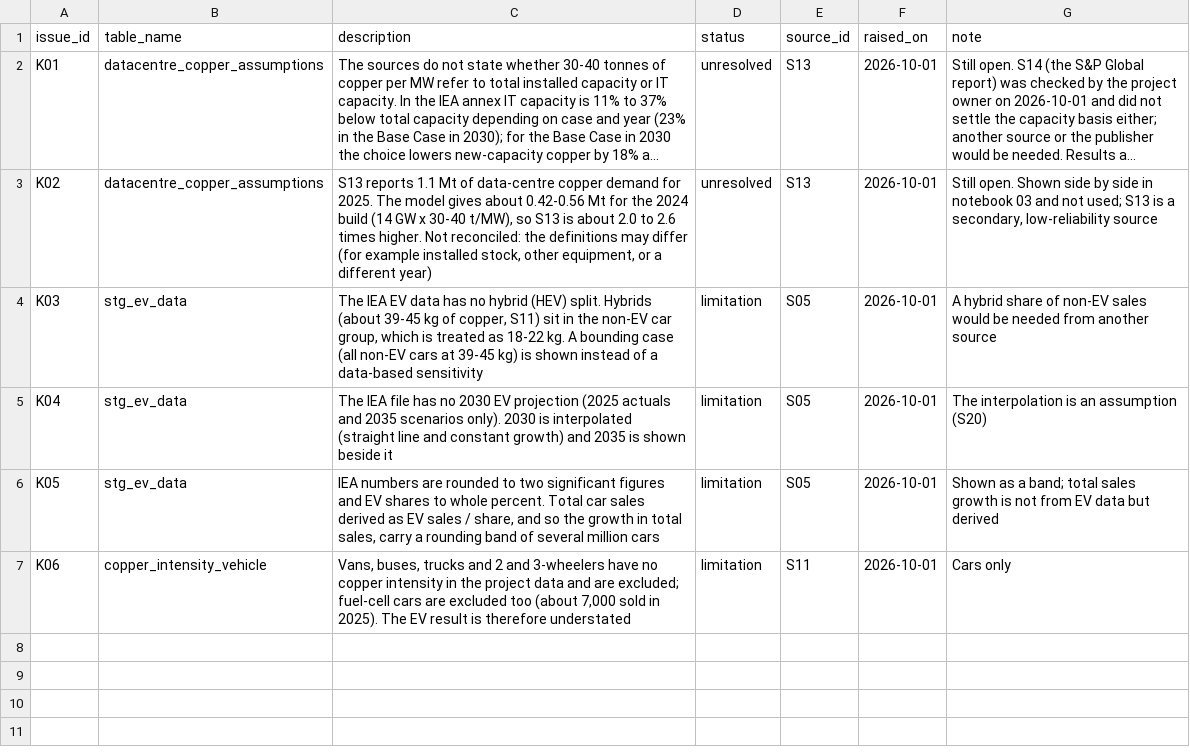
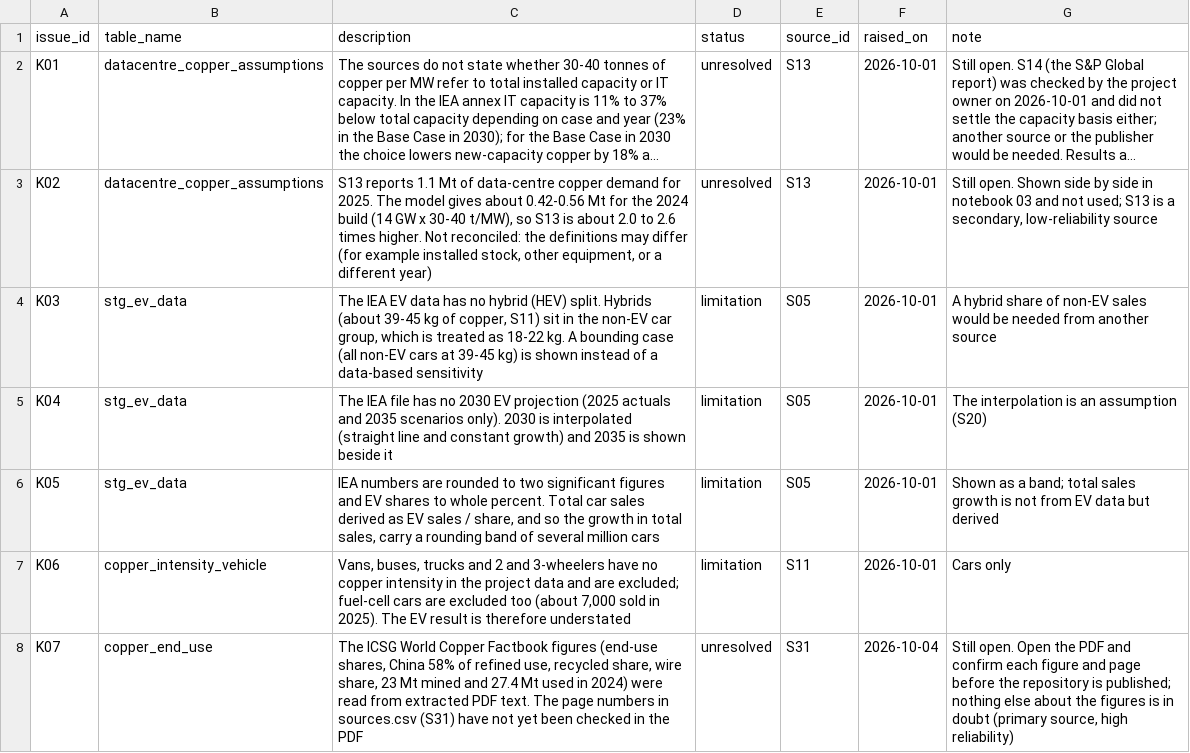
Before and after one commit to Behindokht/copper-market-analysis, a CSV file: copper_database/collected/known_issues.csv, drawn as a sheet; long unchanged cells end in …; the diff names each change by its address in the sheet, - before the commit and + after, or states it on an @@ line.

```diff
--- a/copper_database/collected/known_issues.csv
+++ b/copper_database/collected/known_issues.csv
+row 8: K07 | copper_end_use | The ICSG World Copper Factbook figures (end-use shares, China 58% of refined use, recycled share, wire share, 23 Mt mined and 27.4 Mt used in 2024) were read from extracted PDF text. The page numbers in sources.csv (S31) have not yet been checked in the PDF | unresolved | S31 | 2026-10-04 | Still open. Open the PDF and confirm each figure and page before the repository is published; nothing else about the figures is in doubt (primary source, high reliability)
```
Also changed, not shown: copper_database/collected/sources.csv, results/res_dashboard_checks.csv, 46 other files.
